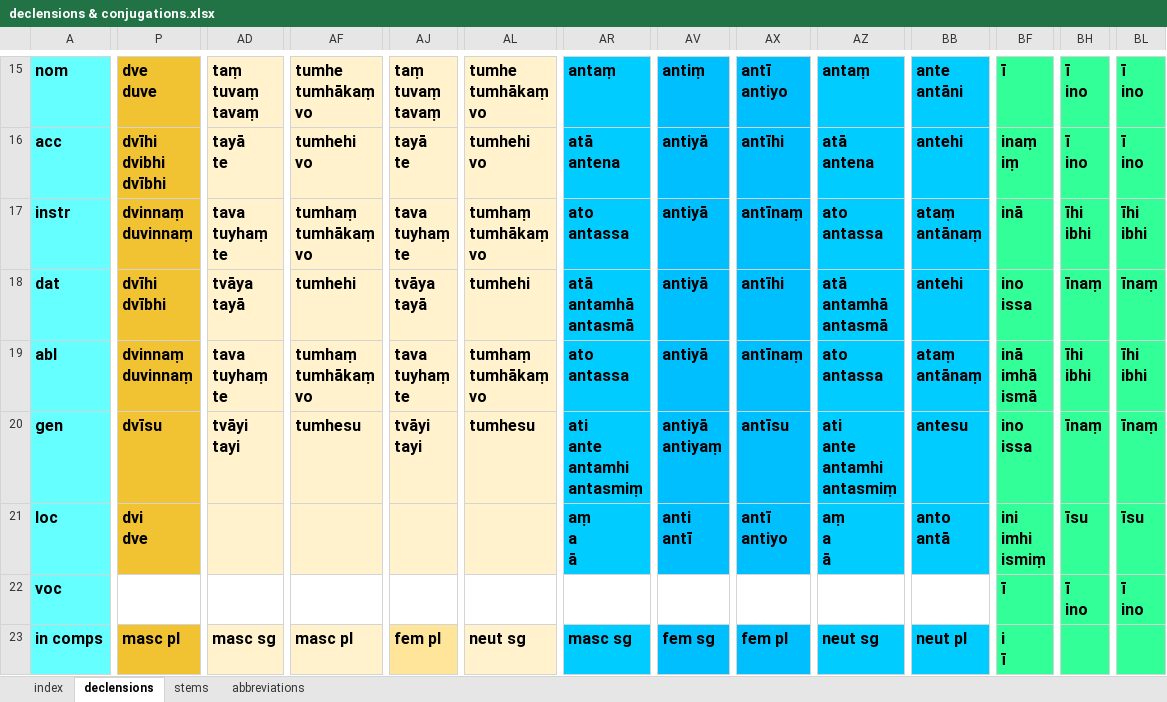
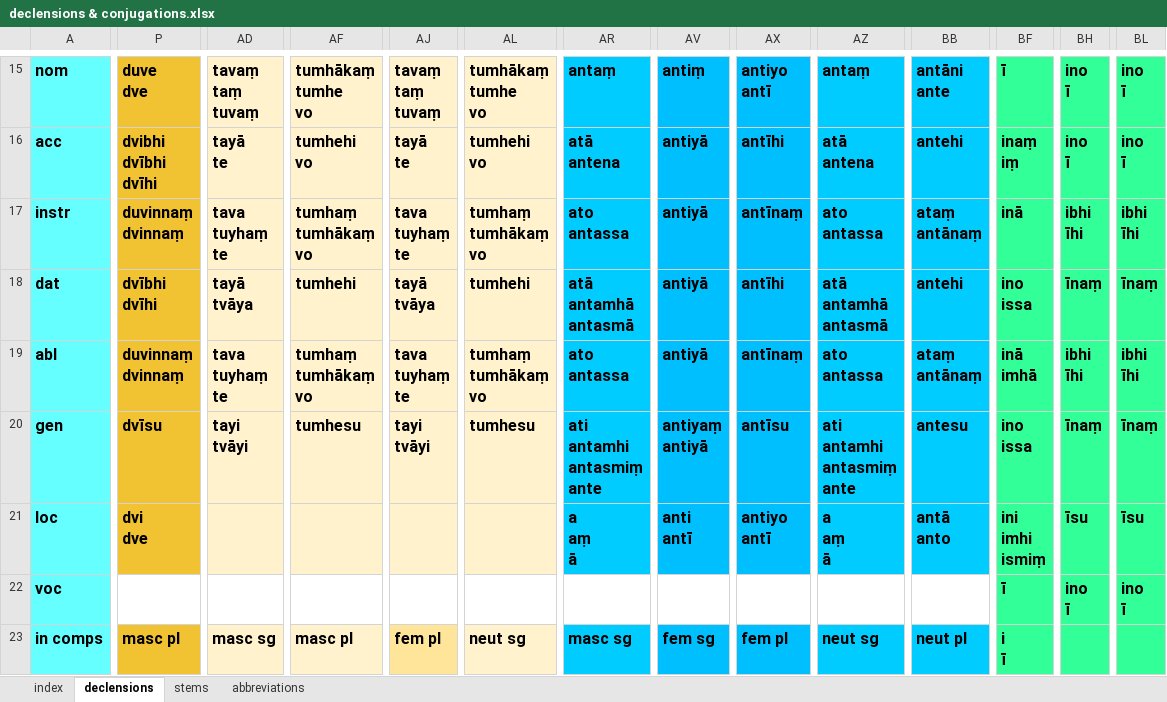
Before and after one commit to digitalpalitools/inflection-generator, an Excel workbook: declensions & conjugations.xlsx, sheet declensions, drawn as a sheet; only a part is shown, gaps mark what is left out; values as stored, in another font and other column widths than the file's, no borders; ↵ is a line break in a cell; the diff covers the shown part only; the diff names each change by its address in the sheet, - before the commit and + after, or states it on an @@ line.

```diff
--- a/declensions & conjugations.xlsx (sheet declensions)
+++ b/declensions & conjugations.xlsx (sheet declensions)
-P15: dve ↵ duve
+P15: duve ↵ dve
-AD15: taṃ ↵ tuvaṃ ↵ tavaṃ
+AD15: tavaṃ ↵ taṃ ↵ tuvaṃ
-AF15: tumhe ↵ tumhākaṃ ↵ vo
+AF15: tumhākaṃ ↵ tumhe ↵ vo
-AJ15: taṃ ↵ tuvaṃ ↵ tavaṃ
+AJ15: tavaṃ ↵ taṃ ↵ tuvaṃ
-AL15: tumhe ↵ tumhākaṃ ↵ vo
+AL15: tumhākaṃ ↵ tumhe ↵ vo
-AX15: antī ↵ antiyo
+AX15: antiyo ↵ antī
-BB15: ante ↵ antāni
+BB15: antāni ↵ ante
-BH15:BH16: ī ↵ ino
+BH15:BH16: ino ↵ ī
-BL15:BL16: ī ↵ ino
+BL15:BL16: ino ↵ ī
-P16: dvīhi ↵ dvibhi ↵ dvībhi
+P16: dvibhi ↵ dvībhi ↵ dvīhi
-P17: dvinnaṃ ↵ duvinnaṃ
+P17: duvinnaṃ ↵ dvinnaṃ
-BH17: īhi ↵ ibhi
+BH17: ibhi ↵ īhi
-BL17: īhi ↵ ibhi
+BL17: ibhi ↵ īhi
-P18: dvīhi ↵ dvībhi
+P18: dvībhi ↵ dvīhi
-AD18: tvāya ↵ tayā
+AD18: tayā ↵ tvāya
-AJ18: tvāya ↵ tayā
+AJ18: tayā ↵ tvāya
-P19: dvinnaṃ ↵ duvinnaṃ
+P19: duvinnaṃ ↵ dvinnaṃ
-BF19: inā ↵ imhā ↵ ismā
+BF19: inā ↵ imhā
-BH19: īhi ↵ ibhi
+BH19: ibhi ↵ īhi
-BL19: īhi ↵ ibhi
+BL19: ibhi ↵ īhi
-AD20: tvāyi ↵ tayi
+AD20: tayi ↵ tvāyi
-AJ20: tvāyi ↵ tayi
+AJ20: tayi ↵ tvāyi
-AR20: ati ↵ ante ↵ antamhi ↵ antasmiṃ
+AR20: ati ↵ antamhi ↵ antasmiṃ ↵ ante
-AV20: antiyā ↵ antiyaṃ
+AV20: antiyaṃ ↵ antiyā
-AZ20: ati ↵ ante ↵ antamhi ↵ antasmiṃ
+AZ20: ati ↵ antamhi ↵ antasmiṃ ↵ ante
-AR21: aṃ ↵ a ↵ ā
+AR21: a ↵ aṃ ↵ ā
-AX21: antī ↵ antiyo
+AX21: antiyo ↵ antī
-AZ21: aṃ ↵ a ↵ ā
+AZ21: a ↵ aṃ ↵ ā
-BB21: anto ↵ antā
+BB21: antā ↵ anto
-BH22: ī ↵ ino
+BH22: ino ↵ ī
-BL22: ī ↵ ino
+BL22: ino ↵ ī
```
Also changed, not shown: 380 edited cells, cell formats and merged cells elsewhere in this sheet, sheet stems, sheet index, formulas that keep their value.
